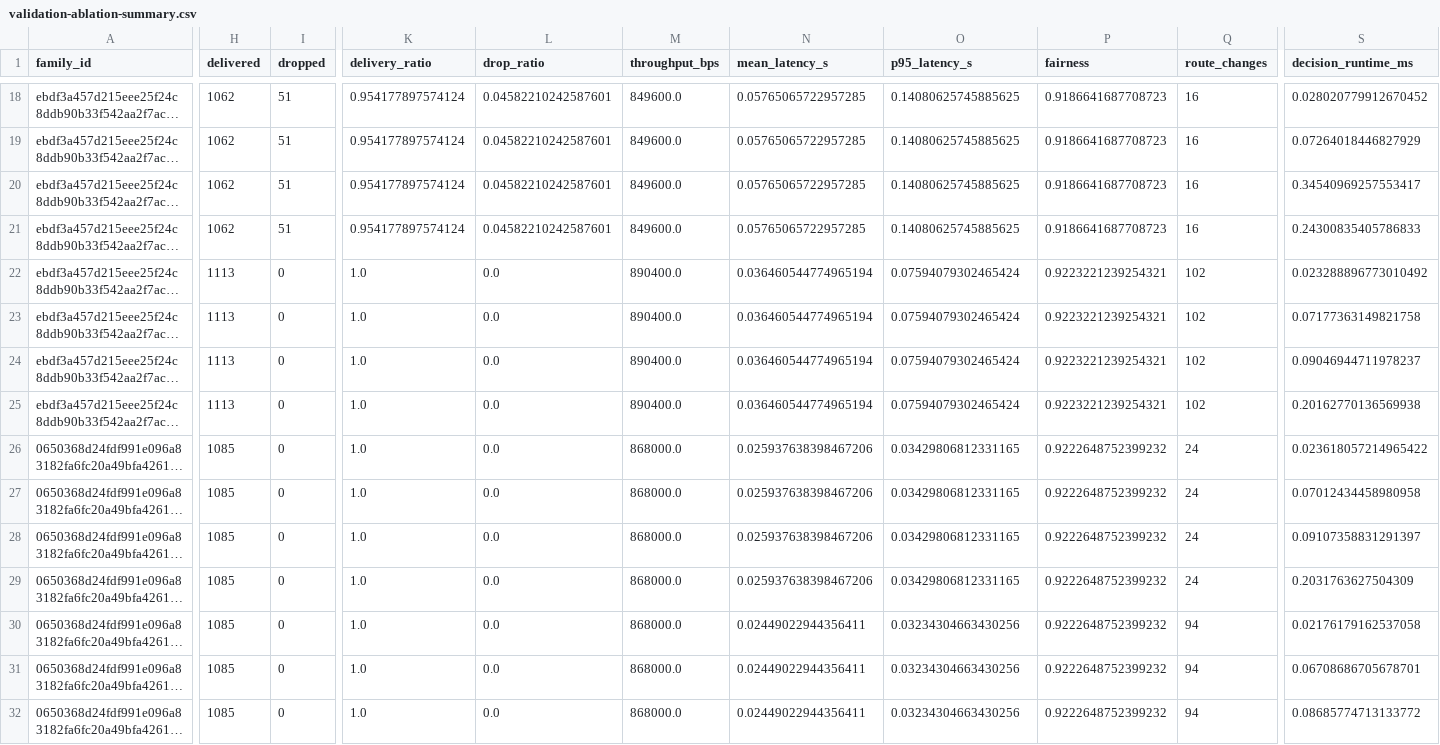
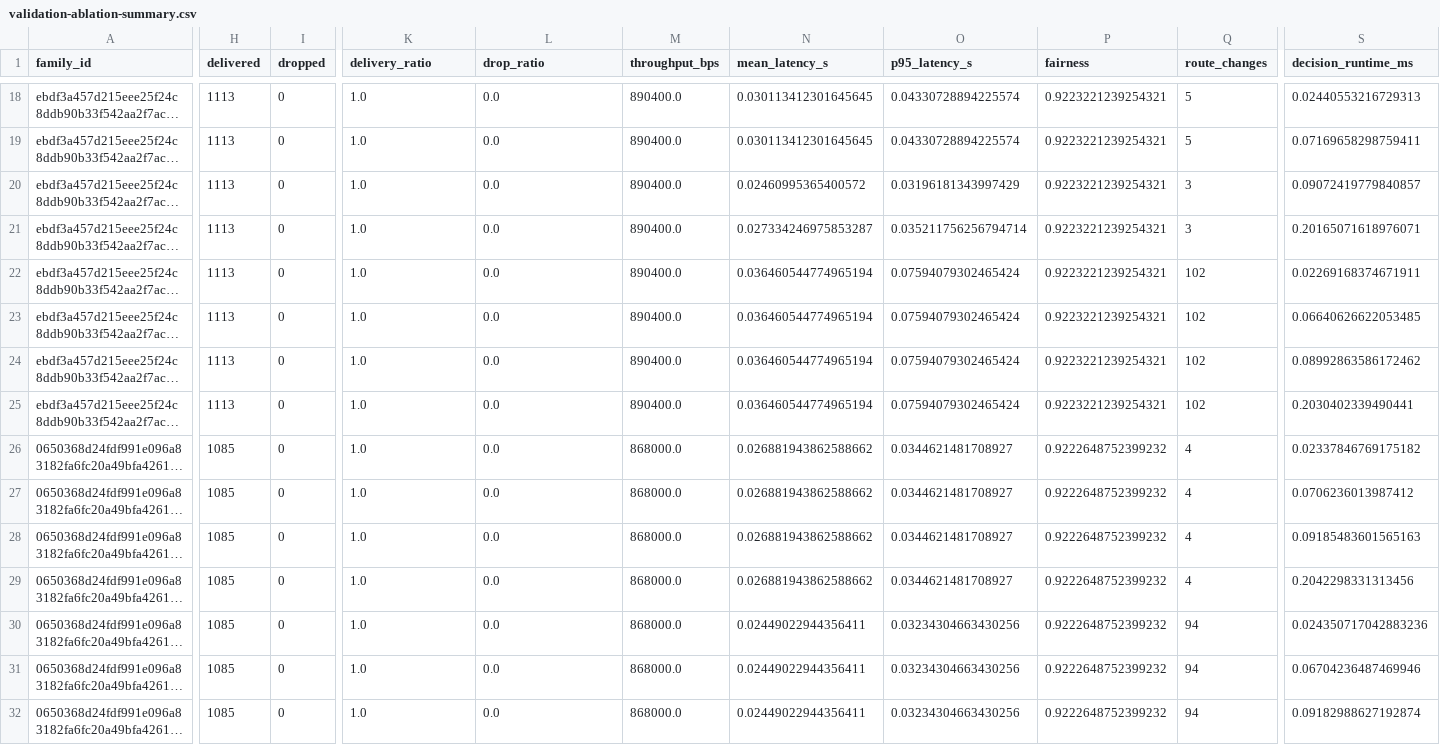
Before and after one commit to Ajay-1011-git/Network-smart-routing, a CSV file: docs/evidence/validation-ablation-summary.csv, drawn as a sheet; only a part is shown, gaps mark what is left out; long unchanged cells end in …; the diff covers the shown part only; the diff names each change by its address in the sheet, - before the commit and + after, or states it on an @@ line.

```diff
--- a/docs/evidence/validation-ablation-summary.csv
+++ b/docs/evidence/validation-ablation-summary.csv
-H18:H21 (delivered): 1062
+H18:H21 (delivered): 1113
-I18:I21 (dropped): 51
+I18:I21 (dropped): 0
-K18:K21 (delivery_ratio): 0.954177897574124
+K18:K21 (delivery_ratio): 1.0
-L18:L21 (drop_ratio): 0.04582210242587601
+L18:L21 (drop_ratio): 0.0
-M18:M21 (throughput_bps): 849600.0
+M18:M21 (throughput_bps): 890400.0
-N18:N19 (mean_latency_s): 0.05765065722957285
+N18:N19 (mean_latency_s): 0.030113412301645645
-O18:O19 (p95_latency_s): 0.14080625745885625
+O18:O19 (p95_latency_s): 0.04330728894225574
-P18:P21 (fairness): 0.9186641687708723
+P18:P21 (fairness): 0.9223221239254321
-Q18:Q19 (route_changes): 16
+Q18:Q19 (route_changes): 5
-S18 (decision_runtime_ms): 0.028020779912670452
+S18 (decision_runtime_ms): 0.02440553216729313
-S19 (decision_runtime_ms): 0.07264018446827929
+S19 (decision_runtime_ms): 0.07169658298759411
-N20 (mean_latency_s): 0.05765065722957285
+N20 (mean_latency_s): 0.02460995365400572
-O20 (p95_latency_s): 0.14080625745885625
+O20 (p95_latency_s): 0.03196181343997429
-Q20:Q21 (route_changes): 16
+Q20:Q21 (route_changes): 3
-S20 (decision_runtime_ms): 0.34540969257553417
+S20 (decision_runtime_ms): 0.09072419779840857
-N21 (mean_latency_s): 0.05765065722957285
+N21 (mean_latency_s): 0.027334246975853287
-O21 (p95_latency_s): 0.14080625745885625
+O21 (p95_latency_s): 0.035211756256794714
-S21 (decision_runtime_ms): 0.24300835405786833
+S21 (decision_runtime_ms): 0.20165071618976071
-S22 (decision_runtime_ms): 0.023288896773010492
+S22 (decision_runtime_ms): 0.02269168374671911
-S23 (decision_runtime_ms): 0.07177363149821758
+S23 (decision_runtime_ms): 0.06640626622053485
-S24 (decision_runtime_ms): 0.09046944711978237
+S24 (decision_runtime_ms): 0.08992863586172462
-S25 (decision_runtime_ms): 0.20162770136569938
+S25 (decision_runtime_ms): 0.2030402339490441
-N26:N29 (mean_latency_s): 0.025937638398467206
+N26:N29 (mean_latency_s): 0.026881943862588662
-O26:O29 (p95_latency_s): 0.03429806812331165
+O26:O29 (p95_latency_s): 0.0344621481708927
-Q26:Q29 (route_changes): 24
+Q26:Q29 (route_changes): 4
-S26 (decision_runtime_ms): 0.023618057214965422
+S26 (decision_runtime_ms): 0.02337846769175182
-S27 (decision_runtime_ms): 0.07012434458980958
+S27 (decision_runtime_ms): 0.0706236013987412
-S28 (decision_runtime_ms): 0.09107358831291397
+S28 (decision_runtime_ms): 0.09185483601565163
-S29 (decision_runtime_ms): 0.2031763627504309
+S29 (decision_runtime_ms): 0.2042298331313456
-S30 (decision_runtime_ms): 0.02176179162537058
+S30 (decision_runtime_ms): 0.024350717042883236
-S31 (decision_runtime_ms): 0.06708686705678701
+S31 (decision_runtime_ms): 0.06704236487469946
-S32 (decision_runtime_ms): 0.08685774713133772
+S32 (decision_runtime_ms): 0.09182988627192874
```
Also changed, not shown: 65 edited cells elsewhere in this file, docs/evidence/aggregate.csv, docs/evidence/paired_deltas.csv, 56 other files.
